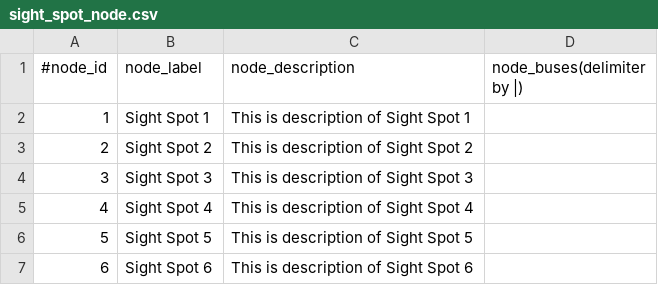
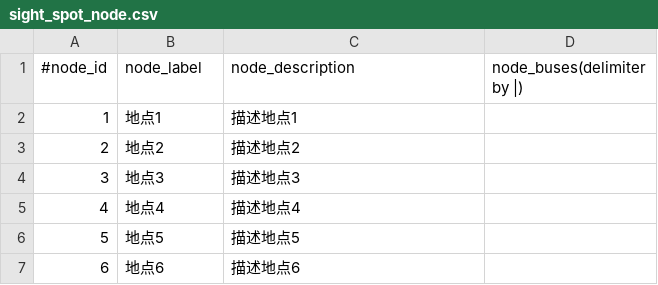
Before and after one commit to OrangeChocolate/sight_spot_trip, a CSV file: src/main/resources/data/sight_spot_node.csv, drawn as a sheet.

```diff
--- a/src/main/resources/data/sight_spot_node.csv
+++ b/src/main/resources/data/sight_spot_node.csv
@@ -1,7 +1,7 @@
 #node_id,node_label,node_description,node_buses(delimiter by |)
-1,Sight Spot 1,This is description of Sight Spot 1
-2,Sight Spot 2,This is description of Sight Spot 2
-3,Sight Spot 3,This is description of Sight Spot 3
-4,Sight Spot 4,This is description of Sight Spot 4
-5,Sight Spot 5,This is description of Sight Spot 5
-6,Sight Spot 6,This is description of Sight Spot 6
+1,地点1,描述地点1
+2,地点2,描述地点2
+3,地点3,描述地点3
+4,地点4,描述地点4
+5,地点5,描述地点5
+6,地点6,描述地点6
```
Also changed, not shown: src/main/resources/data/sight_spot_edge.csv, 22 other files.
